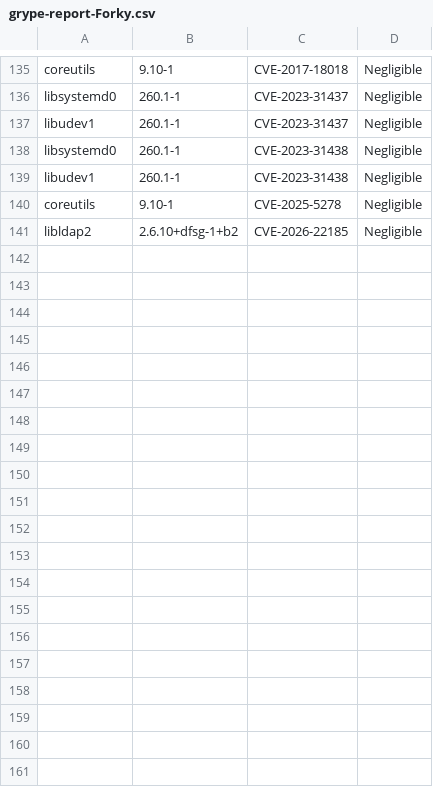
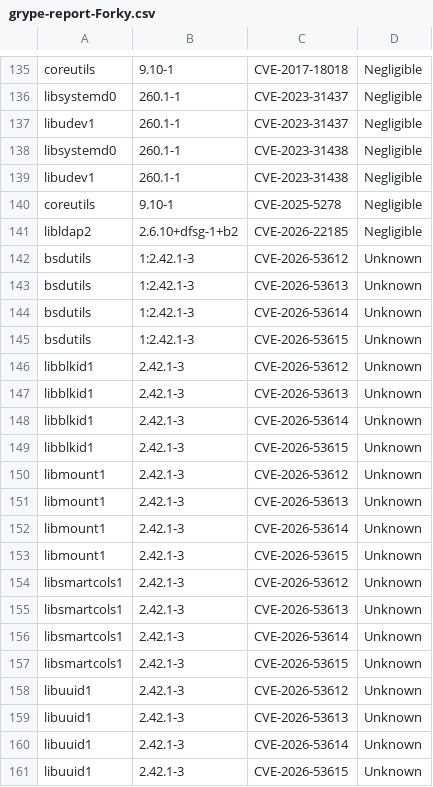
Before and after one commit to AnchorLayer/docker-baseimage-debian, a CSV file: vuln-reports-Forky/grype-report-Forky.csv, drawn as a sheet; only a part is shown, gaps mark what is left out; the diff covers the shown part only; the diff names each change by its address in the sheet, - before the commit and + after, or states it on an @@ line.

```diff
--- a/vuln-reports-Forky/grype-report-Forky.csv
+++ b/vuln-reports-Forky/grype-report-Forky.csv
+row 142: bsdutils | 1:2.42.1-3 | CVE-2026-53612 | Unknown
+row 143: bsdutils | 1:2.42.1-3 | CVE-2026-53613 | Unknown
+row 144: bsdutils | 1:2.42.1-3 | CVE-2026-53614 | Unknown
+row 145: bsdutils | 1:2.42.1-3 | CVE-2026-53615 | Unknown
+row 146: libblkid1 | 2.42.1-3 | CVE-2026-53612 | Unknown
+row 147: libblkid1 | 2.42.1-3 | CVE-2026-53613 | Unknown
+row 148: libblkid1 | 2.42.1-3 | CVE-2026-53614 | Unknown
+row 149: libblkid1 | 2.42.1-3 | CVE-2026-53615 | Unknown
+row 150: libmount1 | 2.42.1-3 | CVE-2026-53612 | Unknown
+row 151: libmount1 | 2.42.1-3 | CVE-2026-53613 | Unknown
+row 152: libmount1 | 2.42.1-3 | CVE-2026-53614 | Unknown
+row 153: libmount1 | 2.42.1-3 | CVE-2026-53615 | Unknown
+row 154: libsmartcols1 | 2.42.1-3 | CVE-2026-53612 | Unknown
+row 155: libsmartcols1 | 2.42.1-3 | CVE-2026-53613 | Unknown
+row 156: libsmartcols1 | 2.42.1-3 | CVE-2026-53614 | Unknown
+row 157: libsmartcols1 | 2.42.1-3 | CVE-2026-53615 | Unknown
+row 158: libuuid1 | 2.42.1-3 | CVE-2026-53612 | Unknown
+row 159: libuuid1 | 2.42.1-3 | CVE-2026-53613 | Unknown
+row 160: libuuid1 | 2.42.1-3 | CVE-2026-53614 | Unknown
+row 161: libuuid1 | 2.42.1-3 | CVE-2026-53615 | Unknown
```
Also changed, not shown: 12 added rows and 5 moved rows elsewhere in this file, 5 other files.
